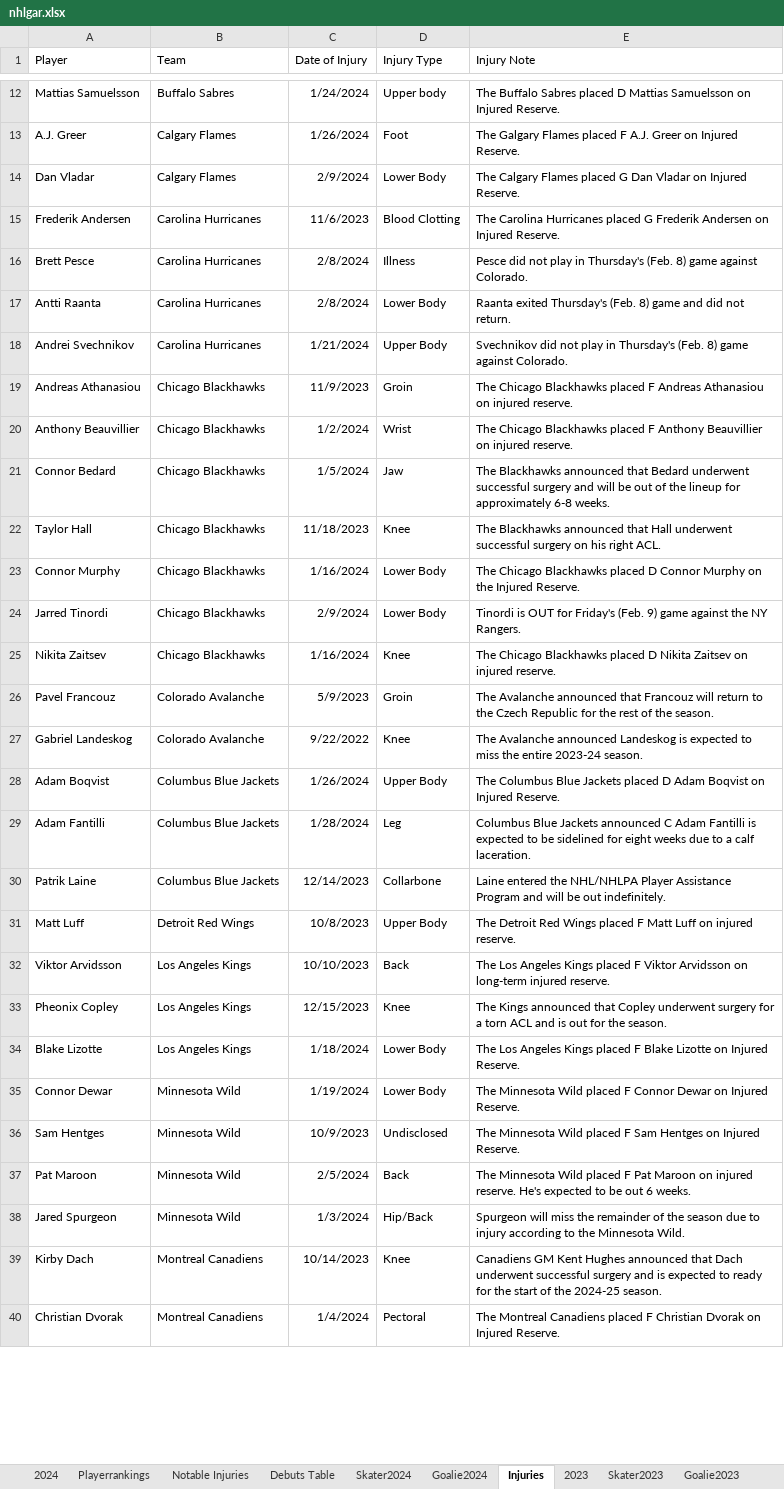
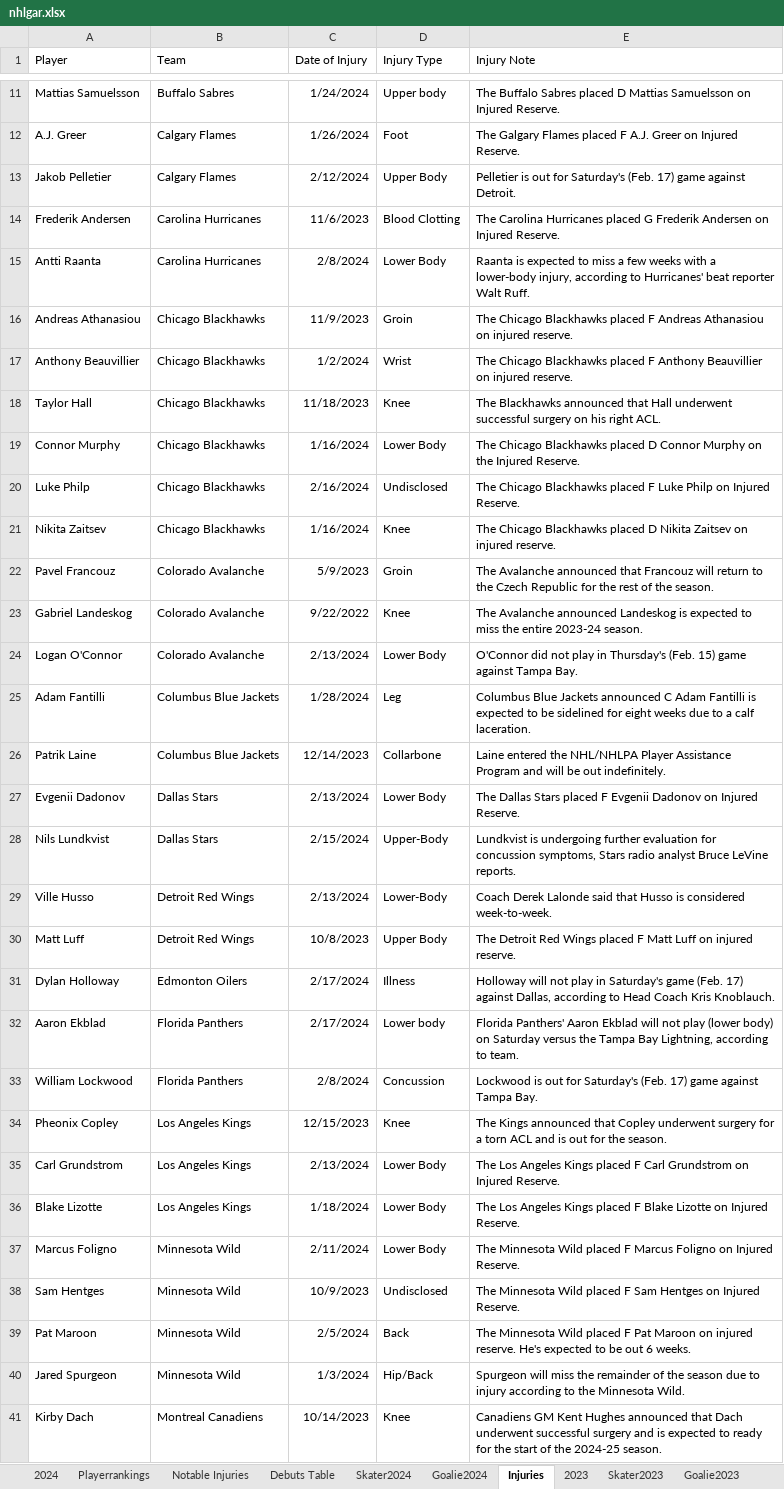
Before and after one commit to TeslaTruther/Hockey-Model, an Excel workbook: nhlgar.xlsx, sheet Injuries, drawn as a sheet; only a part is shown, gaps mark what is left out; the shorter side is filled out with more unchanged rows; values as stored, in another font and other column widths than the file's, no borders; table styles not drawn; removed rows and columns are numbered as before the commit, all else as after; the diff covers the shown part only; the diff names each change by its address in the sheet, - before the commit and + after, or states it on an @@ line.

```diff
--- a/nhlgar.xlsx (sheet Injuries)
+++ b/nhlgar.xlsx (sheet Injuries)
-row 14: Dan Vladar | Calgary Flames | 2/9/2024 | Lower Body | The Calgary Flames placed G Dan Vladar on Injured Reserve.
+row 13: Jakob Pelletier | Calgary Flames | 2/12/2024 | Upper Body | Pelletier is out for Saturday's (Feb. 17) game against Detroit.
-row 16: Brett Pesce | Carolina Hurricanes | 2/8/2024 | Illness | Pesce did not play in Thursday's (Feb. 8) game against Colorado.
-E15 (Injury Note): Raanta exited Thursday's (Feb. 8) game and did not return.
+E15 (Injury Note): Raanta is expected to miss a few weeks with a lower-body injury, according to Hurricanes' beat reporter Walt Ruff.
-row 18: Andrei Svechnikov | Carolina Hurricanes | 1/21/2024 | Upper Body | Svechnikov did not play in Thursday's (Feb. 8) game against Colorado.
-row 21: Connor Bedard | Chicago Blackhawks | 1/5/2024 | Jaw | The Blackhawks announced that Bedard underwent successful surgery and will be out of the lineup for approximately 6-8 weeks.
-row 24: Jarred Tinordi | Chicago Blackhawks | 2/9/2024 | Lower Body | Tinordi is OUT for Friday's (Feb. 9) game against the NY Rangers.
+row 20: Luke Philp | Chicago Blackhawks | 2/16/2024 | Undisclosed | The Chicago Blackhawks placed F Luke Philp on Injured Reserve.
-row 28: Adam Boqvist | Columbus Blue Jackets | 1/26/2024 | Upper Body | The Columbus Blue Jackets placed D Adam Boqvist on Injured Reserve.
+row 24: Logan O'Connor | Colorado Avalanche | 2/13/2024 | Lower Body | O'Connor did not play in Thursday's (Feb. 15) game against Tampa Bay.
+row 27: Evgenii Dadonov | Dallas Stars | 2/13/2024 | Lower Body | The Dallas Stars placed F Evgenii Dadonov on Injured Reserve.
+row 28: Nils Lundkvist | Dallas Stars | 2/15/2024 | Upper-Body | Lundkvist is undergoing further evaluation for concussion symptoms, Stars radio analyst Bruce LeVine reports.
+row 29: Ville Husso | Detroit Red Wings | 2/13/2024 | Lower-Body | Coach Derek Lalonde said that Husso is considered week-to-week.
-row 32: Viktor Arvidsson | Los Angeles Kings | 10/10/2023 | Back | The Los Angeles Kings placed F Viktor Arvidsson on long-term injured reserve.
+row 31: Dylan Holloway | Edmonton Oilers | 2/17/2024 | Illness | Holloway will not play in Saturday's game (Feb. 17) against Dallas, according to Head Coach Kris Knoblauch.
+row 32: Aaron Ekblad | Florida Panthers | 2/17/2024 | Lower body | Florida Panthers' Aaron Ekblad will not play (lower body) on Saturday versus the Tampa Bay Lightning, according to team.
+row 33: William Lockwood | Florida Panthers | 2/8/2024 | Concussion | Lockwood is out for Saturday's (Feb. 17) game against Tampa Bay.
+row 35: Carl Grundstrom | Los Angeles Kings | 2/13/2024 | Lower Body | The Los Angeles Kings placed F Carl Grundstrom on Injured Reserve.
-A37 (Player): Connor Dewar
+A37 (Player): Marcus Foligno
-C37 (Date of Injury): 1/19/2024
+C37 (Date of Injury): 2/11/2024
-E37 (Injury Note): …placed F Connor Dewar on Injured…
+E37 (Injury Note): …placed F Marcus Foligno on Injured…
```
Also changed, not shown: 15 added rows, 18 removed rows and 18 edited cells elsewhere in this sheet, sheet Skater Statistics Table, sheet Goalie Statistics Table, sheet Skater2024, sheet Debuts Table, sheet Playerrankings, sheet 2024, 2 more sheets, formulas that keep their value, 3 other files.
